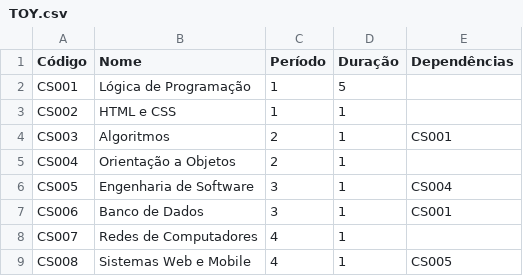
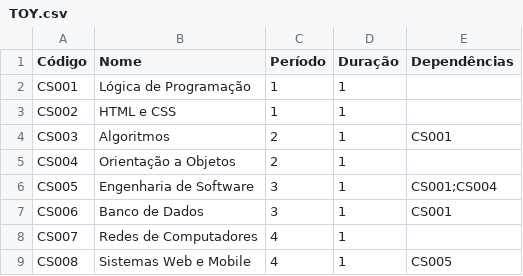
Before and after one commit to pedroamaral01/Busca-Caminho-Critico, a CSV file: TOY.csv, drawn as a sheet.

```diff
--- a/TOY.csv
+++ b/TOY.csv
@@ -1,3 +1,3 @@
 Código,Nome,Período,Duração,Dependências
-CS001,Lógica de Programação,1,5,
+CS001,Lógica de Programação,1,1,
 CS002,HTML e CSS,1,1,
@@ -5,3 +5,3 @@ CS003,Algoritmos,2,1,CS001
 CS004,Orientação a Objetos,2,1,
-CS005,Engenharia de Software,3,1,CS004
+CS005,Engenharia de Software,3,1,CS001;CS004
 CS006,Banco de Dados,3,1,CS001
```
Also changed, not shown: 1 other file.
